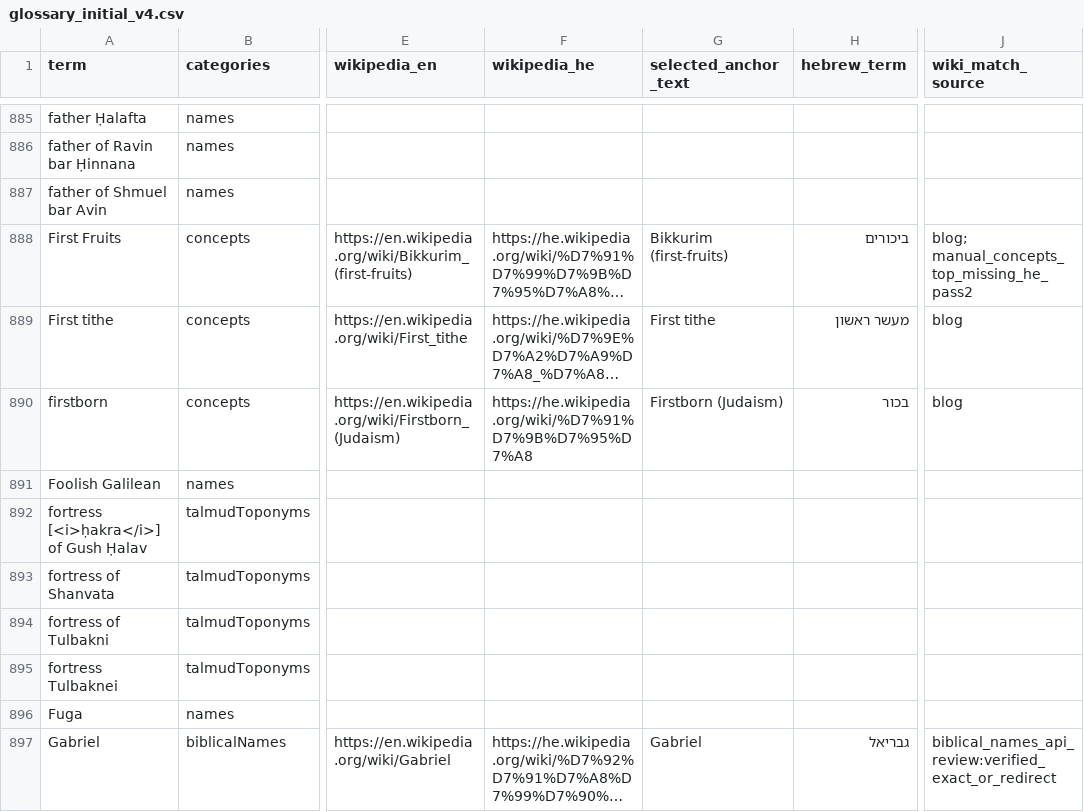
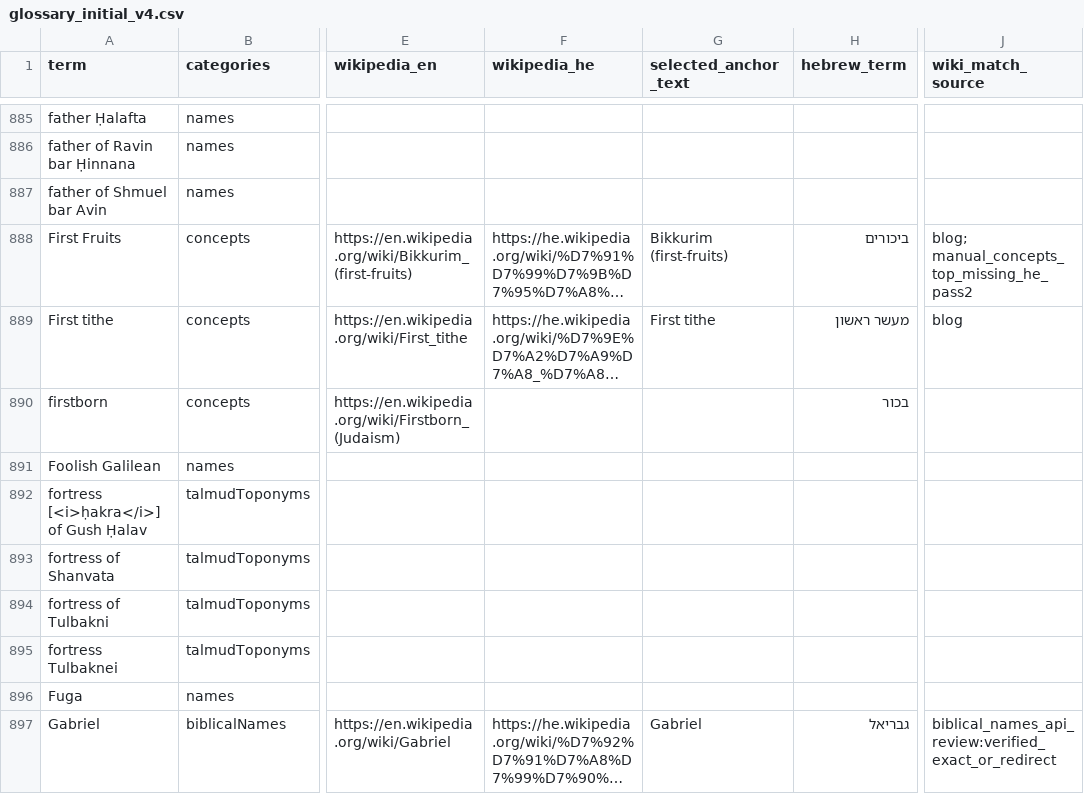
Before and after one commit to EzraBrand/talmud-nlp-indexer, a CSV file: docs/glossary/glossary_initial_v4.csv, drawn as a sheet; only a part is shown, gaps mark what is left out; long unchanged cells end in …; the diff covers the shown part only; the diff names each change by its address in the sheet, - before the commit and + after, or states it on an @@ line.

```diff
--- a/docs/glossary/glossary_initial_v4.csv
+++ b/docs/glossary/glossary_initial_v4.csv
-F890 (wikipedia_he): https://he.wikipedia.org/wiki/%D7%91%D7%9B%D7%95%D7%A8
+F890 (wikipedia_he): (empty)
-G890 (selected_anchor_text): Firstborn (Judaism)
+G890 (selected_anchor_text): (empty)
-J890 (wiki_match_source): blog
+J890 (wiki_match_source): (empty)
```
Also changed, not shown: 58 edited cells elsewhere in this file, 3 other files.
